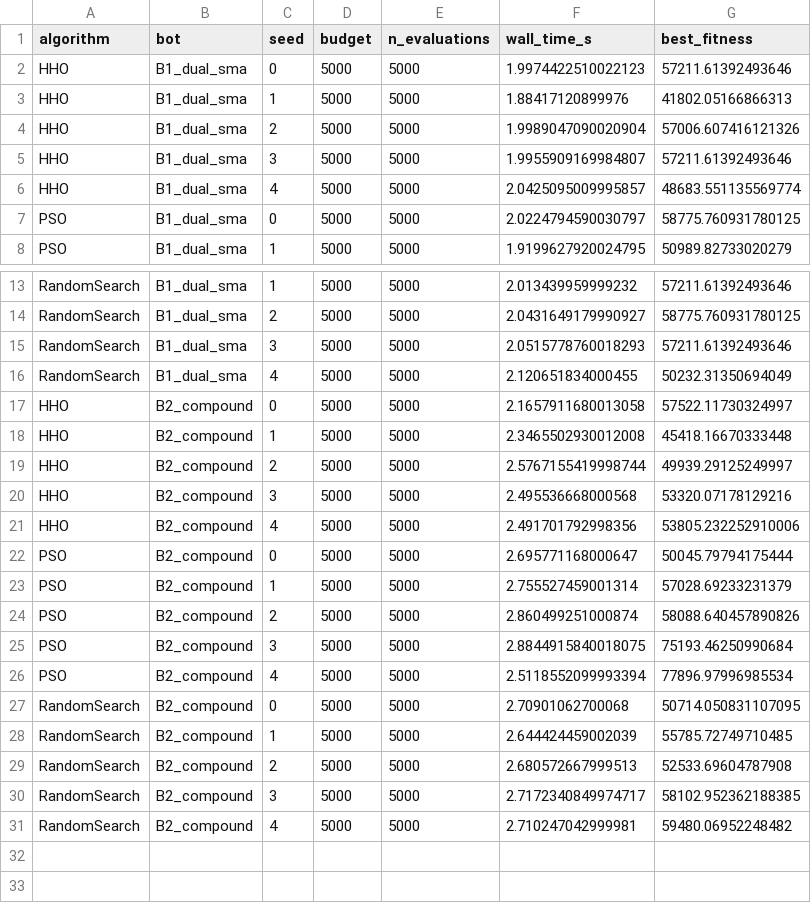
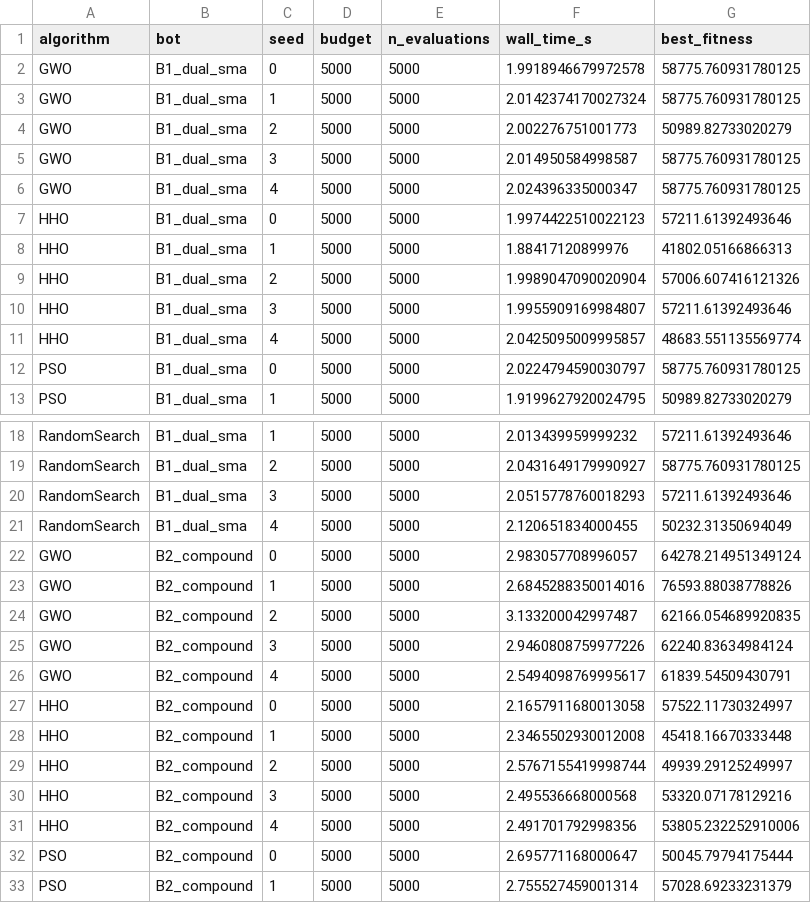
Before and after one commit to wizardG7777777/CITS4404_projectFile, a CSV file: results/summary.csv, drawn as a sheet; only a part is shown, gaps mark what is left out; the shorter side is filled out with more unchanged rows; the diff names each change by its address in the sheet, - before the commit and + after, or states it on an @@ line.

```diff
--- a/results/summary.csv
+++ b/results/summary.csv
+row 2: GWO | B1_dual_sma | 0 | 5000 | 5000 | 1.9918946679972578 | 58775.760931780125
+row 3: GWO | B1_dual_sma | 1 | 5000 | 5000 | 2.0142374170027324 | 58775.760931780125
+row 4: GWO | B1_dual_sma | 2 | 5000 | 5000 | 2.002276751001773 | 50989.82733020279
+row 5: GWO | B1_dual_sma | 3 | 5000 | 5000 | 2.014950584998587 | 58775.760931780125
+row 6: GWO | B1_dual_sma | 4 | 5000 | 5000 | 2.024396335000347 | 58775.760931780125
+row 22: GWO | B2_compound | 0 | 5000 | 5000 | 2.983057708996057 | 64278.214951349124
+row 23: GWO | B2_compound | 1 | 5000 | 5000 | 2.6845288350014016 | 76593.88038778826
+row 24: GWO | B2_compound | 2 | 5000 | 5000 | 3.133200042997487 | 62166.054689920835
+row 25: GWO | B2_compound | 3 | 5000 | 5000 | 2.9460808759977226 | 62240.83634984124
+row 26: GWO | B2_compound | 4 | 5000 | 5000 | 2.5494098769995617 | 61839.54509430791
```
Also changed, not shown: results/test_results.csv, 24 other files.
